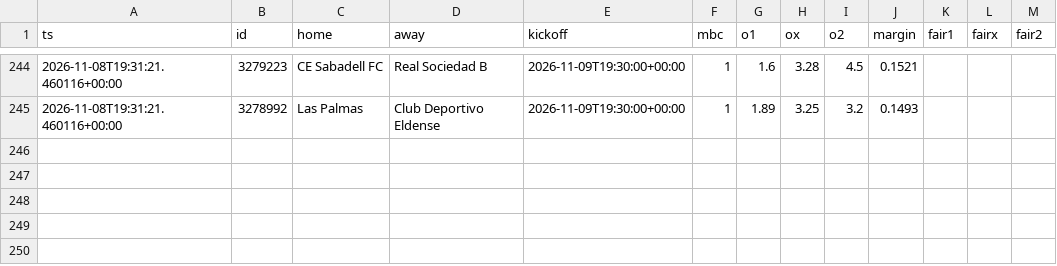
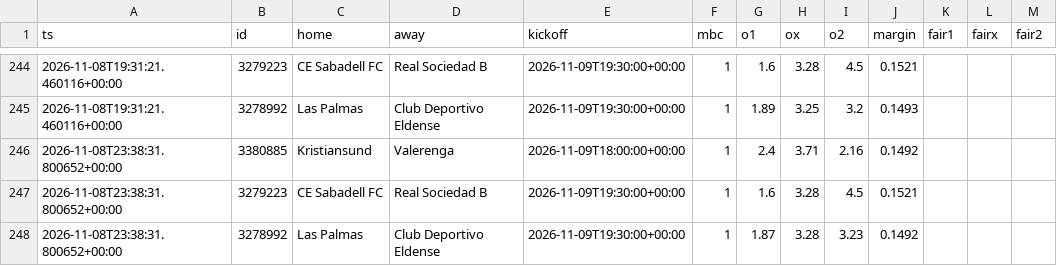
Before and after one commit to alibingul-dev/iddaa-scanner, a CSV file: history/2026-11-08.csv, drawn as a sheet; only a part is shown, gaps mark what is left out.

```diff
--- a/history/2026-11-08.csv
+++ b/history/2026-11-08.csv
@@ -245 +245,4 @@ ts,id,home,away,kickoff,mbc,o1,ox,o2,margin,fair1,fairx,fair2
 2026-11-08T19:31:21.460116+00:00,3278992,Las Palmas,Club Deportivo Eldense,2026-11-09T19:30:00+00:00,1,1.89,3.25,3.2,0.1493,,,
+2026-11-08T23:38:31.800652+00:00,3380885,Kristiansund,Valerenga,2026-11-09T18:00:00+00:00,1,2.4,3.71,2.16,0.1492,,,
+2026-11-08T23:38:31.800652+00:00,3279223,CE Sabadell FC,Real Sociedad B,2026-11-09T19:30:00+00:00,1,1.6,3.28,4.5,0.1521,,,
+2026-11-08T23:38:31.800652+00:00,3278992,Las Palmas,Club Deportivo Eldense,2026-11-09T19:30:00+00:00,1,1.87,3.28,3.23,0.1492,,,
```
Also changed, not shown: 1 other file.
